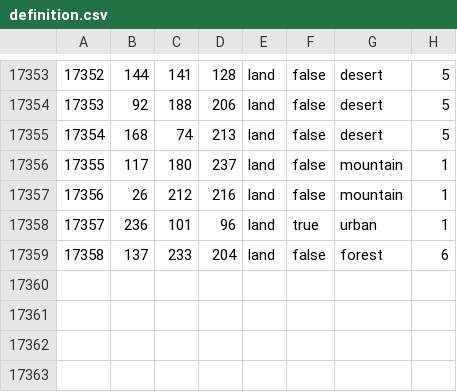
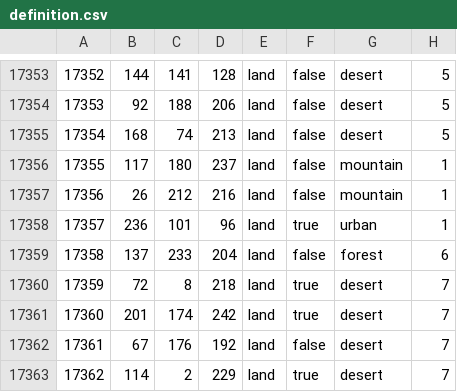
Before and after one commit to Cold-War-Iron-Curtain-Dev-Team/ColdWarIronCurtain, a CSV file: Cold War Iron Curtain/map/definition.csv, drawn as a sheet; only a part is shown, gaps mark what is left out.

```diff
--- a/Cold War Iron Curtain/map/definition.csv
+++ b/Cold War Iron Curtain/map/definition.csv
@@ -17359 +17359,5 @@
 17358;137;233;204;land;false;forest;6
+17359;72;8;218;land;true;desert;7
+17360;201;174;242;land;true;desert;7
+17361;67;176;192;land;false;desert;7
+17362;114;2;229;land;true;desert;7
```
Also changed, not shown: 12 other files.
